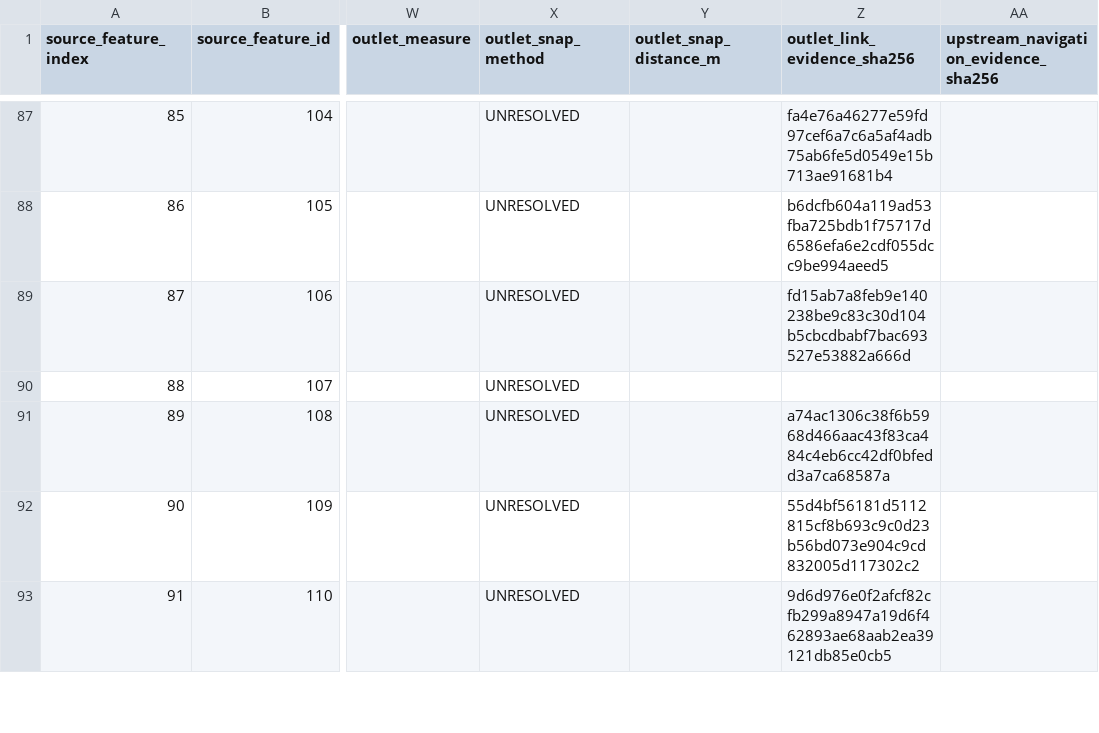
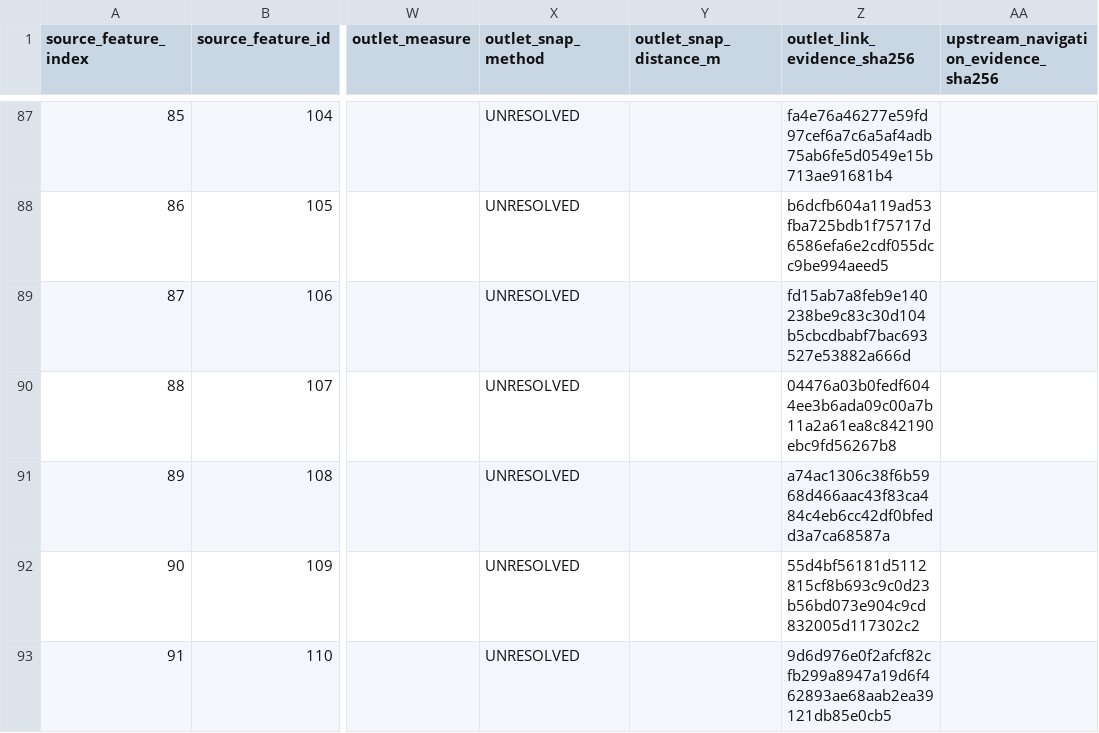
Before and after one commit to mefferso/River-Drainage-Basin-Mean-Rainfall, a CSV file: reports/phase4b/rfc_feature_inventory.csv, drawn as a sheet; only a part is shown, gaps mark what is left out; the diff names each change by its address in the sheet, - before the commit and + after, or states it on an @@ line.

```diff
--- a/reports/phase4b/rfc_feature_inventory.csv
+++ b/reports/phase4b/rfc_feature_inventory.csv
-Z90 (outlet_link_evidence_sha256): (empty)
+Z90 (outlet_link_evidence_sha256): 04476a03b0fedf6044ee3b6ada09c00a7b11a2a61ea8c842190ebc9fd56267b8
```
Also changed, not shown: reports/phase4b/unresolved_issues.csv, 4 other files.
